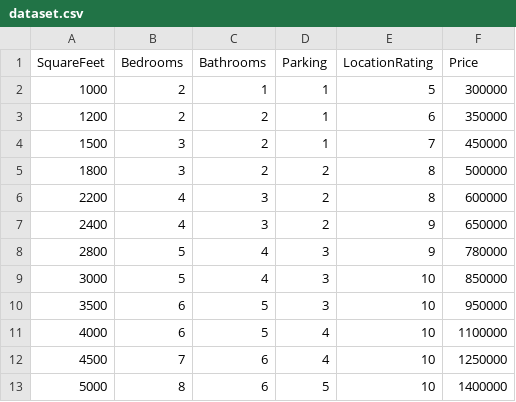
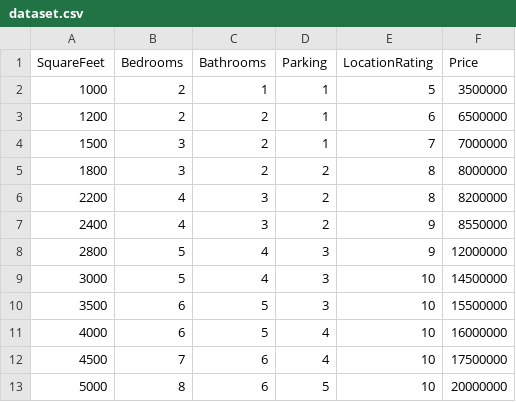
Before and after one commit to DhanuSree731/SCT_ML_01, a CSV file: dataset.csv, drawn as a sheet.

Commit message:
dataset.csv

```diff
--- a/dataset.csv
+++ b/dataset.csv
@@ -1,13 +1,13 @@
 SquareFeet,Bedrooms,Bathrooms,Parking,LocationRating,Price
-1000,2,1,1,5,300000
-1200,2,2,1,6,350000
-1500,3,2,1,7,450000
-1800,3,2,2,8,500000
-2200,4,3,2,8,600000
-2400,4,3,2,9,650000
-2800,5,4,3,9,780000
-3000,5,4,3,10,850000
-3500,6,5,3,10,950000
-4000,6,5,4,10,1100000
-4500,7,6,4,10,1250000
-5000,8,6,5,10,1400000
+1000,2,1,1,5,3500000
+1200,2,2,1,6,6500000
+1500,3,2,1,7,7000000
+1800,3,2,2,8,8000000
+2200,4,3,2,8,8200000
+2400,4,3,2,9,8550000
+2800,5,4,3,9,12000000
+3000,5,4,3,10,14500000
+3500,6,5,3,10,15500000
+4000,6,5,4,10,16000000
+4500,7,6,4,10,17500000
+5000,8,6,5,10,20000000
```
